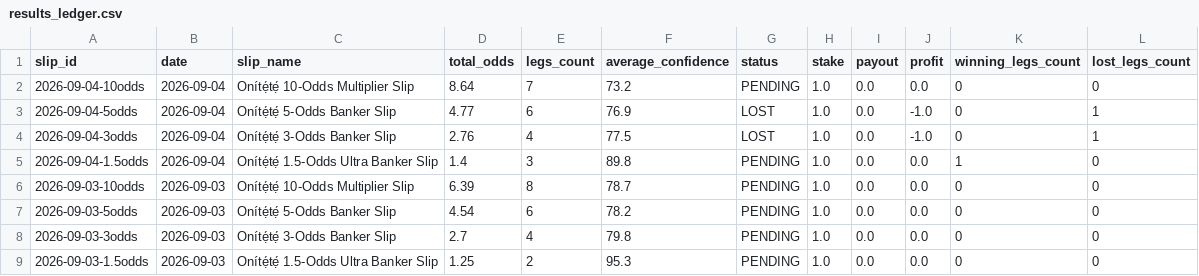
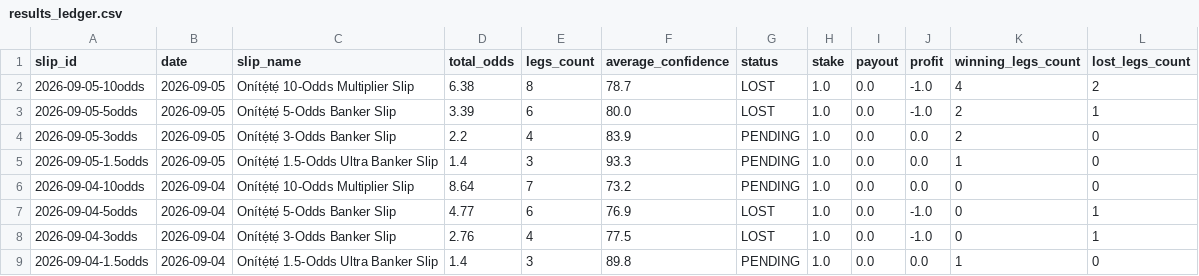
Before and after one commit to ogungbile-hue/statarea-scraper, a CSV file: output/results_ledger.csv, drawn as a sheet; only a part is shown; the shorter side is filled out with more unchanged rows.

```diff
--- a/output/results_ledger.csv
+++ b/output/results_ledger.csv
@@ -1,2 +1,6 @@
 slip_id,date,slip_name,total_odds,legs_count,average_confidence,status,stake,payout,profit,winning_legs_count,lost_legs_count
+2026-09-05-10odds,2026-09-05,Onítẹ́tẹ́ 10-Odds Multiplier Slip,6.38,8,78.7,LOST,1.0,0.0,-1.0,4,2
+2026-09-05-5odds,2026-09-05,Onítẹ́tẹ́ 5-Odds Banker Slip,3.39,6,80.0,LOST,1.0,0.0,-1.0,2,1
+2026-09-05-3odds,2026-09-05,Onítẹ́tẹ́ 3-Odds Banker Slip,2.2,4,83.9,PENDING,1.0,0.0,0.0,2,0
+2026-09-05-1.5odds,2026-09-05,Onítẹ́tẹ́ 1.5-Odds Ultra Banker Slip,1.4,3,93.3,PENDING,1.0,0.0,0.0,1,0
 2026-09-04-10odds,2026-09-04,Onítẹ́tẹ́ 10-Odds Multiplier Slip,8.64,7,73.2,PENDING,1.0,0.0,0.0,0,0
```
Also changed, not shown: 8 other files.
